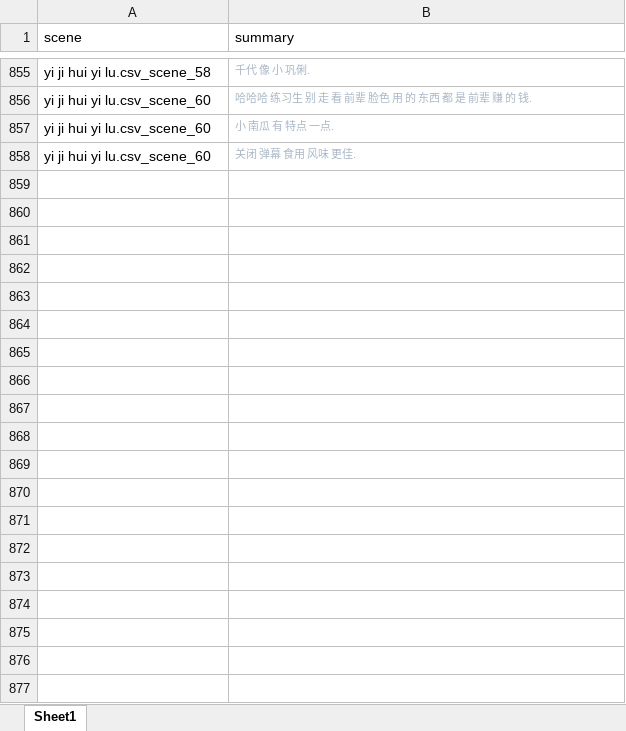
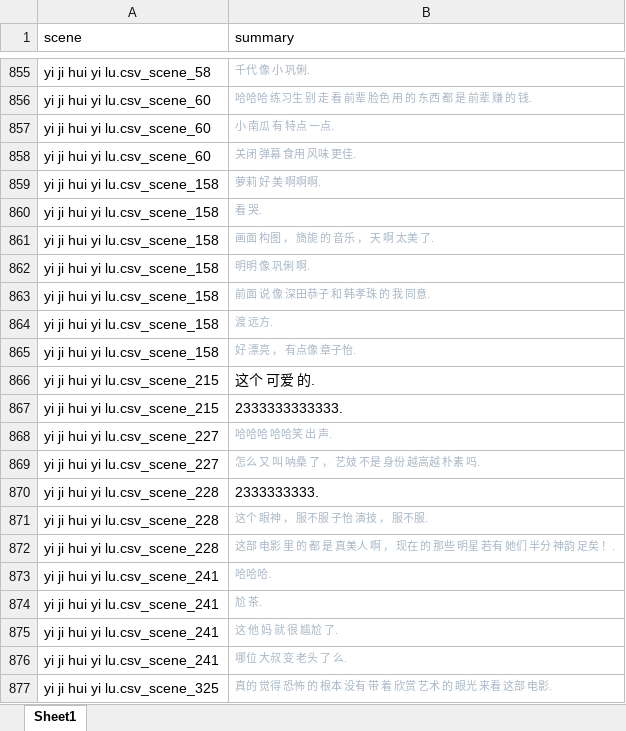
Before and after one commit to ChanningPing/VideoChatMining, an Excel workbook: data/summary_golden_standard/summary_golden_standard.xlsx, sheet Sheet1, drawn as a sheet; only a part is shown, gaps mark what is left out; values as stored, in another font and other column widths than the file's, no borders; the diff covers the shown part only; the diff names each change by its address in the sheet, - before the commit and + after, or states it on an @@ line.

Commit message:
summary golden standard

```diff
--- a/data/summary_golden_standard/summary_golden_standard.xlsx (sheet Sheet1)
+++ b/data/summary_golden_standard/summary_golden_standard.xlsx (sheet Sheet1)
+row 859: yi ji hui yi lu.csv_scene_158 | 萝莉 好 美 啊啊啊.
+row 860: yi ji hui yi lu.csv_scene_158 | 看 哭.
+row 861: yi ji hui yi lu.csv_scene_158 | 画面 构图 ， 旖旎 的 音乐 ， 天 啊 太美 了.
+row 862: yi ji hui yi lu.csv_scene_158 | 明明 像 巩俐 啊.
+row 863: yi ji hui yi lu.csv_scene_158 | 前面 说 像 深田恭子 和 韩孝珠 的 我 同意.
+row 864: yi ji hui yi lu.csv_scene_158 | 渡 远方.
+row 865: yi ji hui yi lu.csv_scene_158 | 好 漂亮 ， 有点像 章子怡.
+row 866: yi ji hui yi lu.csv_scene_215 | 这个 可爱 的.
+row 867: yi ji hui yi lu.csv_scene_215 | 2333333333333.
+row 868: yi ji hui yi lu.csv_scene_227 | 哈哈哈 哈哈笑 出 声.
+row 869: yi ji hui yi lu.csv_scene_227 | 怎么 又 叫 呐桑 了 ， 艺妓 不是 身份 越高越 朴素 吗.
+row 870: yi ji hui yi lu.csv_scene_228 | 2333333333.
+row 871: yi ji hui yi lu.csv_scene_228 | 这个 眼神 ， 服不服 子怡 演技 ， 服不服.
+row 872: yi ji hui yi lu.csv_scene_228 | 这部 电影 里 的 都 是 真美人 啊 ， 现在 的 那些 明星 若有 她们 半分 神韵 足矣 ！.
+row 873: yi ji hui yi lu.csv_scene_241 | 哈哈哈.
+row 874: yi ji hui yi lu.csv_scene_241 | 尬 茶.
+row 875: yi ji hui yi lu.csv_scene_241 | 这 他 妈 就 很 尴尬 了.
+row 876: yi ji hui yi lu.csv_scene_241 | 哪位 大叔 变 老头 了 么.
+row 877: yi ji hui yi lu.csv_scene_325 | 真的 觉得 恐怖 的 根本 没有 带 着 欣赏 艺术 的 眼光 来看 这部 电影.
```
Also changed, not shown: 15 added rows elsewhere in this sheet.
